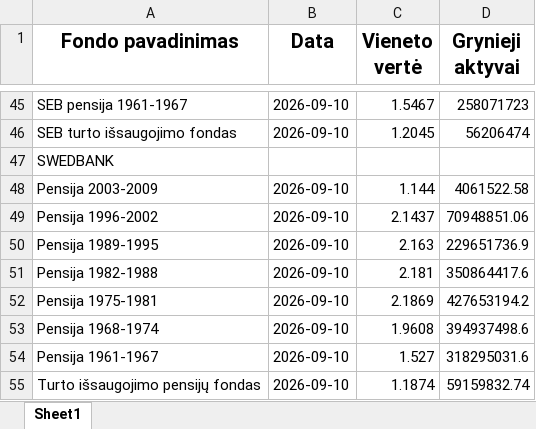
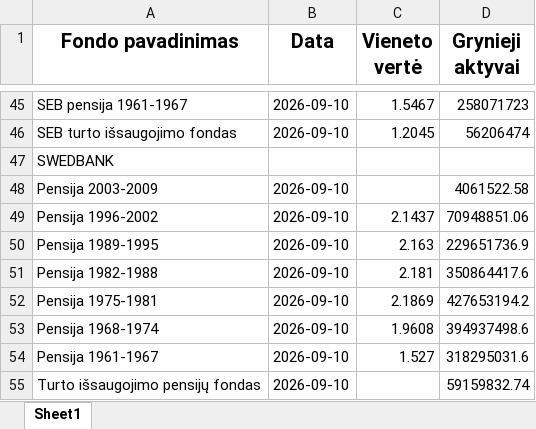
Before and after one commit to fundsautomationbot-oss/Daily-LT-funds-NAV-data-collector, an Excel workbook: docs/pension_data_combined_2026-09-10.xlsx, sheet Sheet1, drawn as a sheet; only a part is shown, gaps mark what is left out; values as stored, in another font and other column widths than the file's, no borders; the diff names each change by its address in the sheet, - before the commit and + after, or states it on an @@ line.

```diff
--- a/docs/pension_data_combined_2026-09-10.xlsx (sheet Sheet1)
+++ b/docs/pension_data_combined_2026-09-10.xlsx (sheet Sheet1)
-C48 (Vieneto vertė): 1.144
+C48 (Vieneto vertė): (empty)
-C55 (Vieneto vertė): 1.1874
+C55 (Vieneto vertė): (empty)
```
Also changed, not shown: 3 other files.
